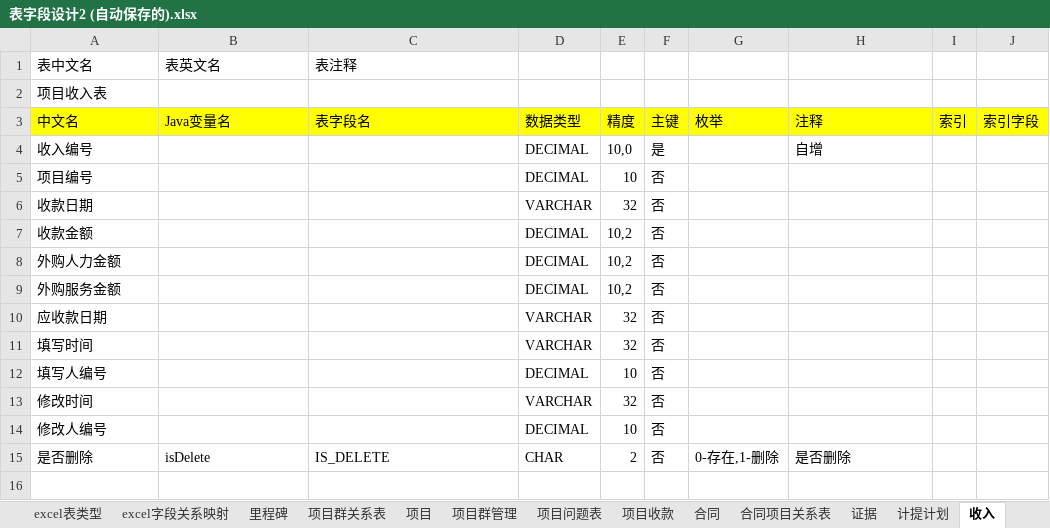
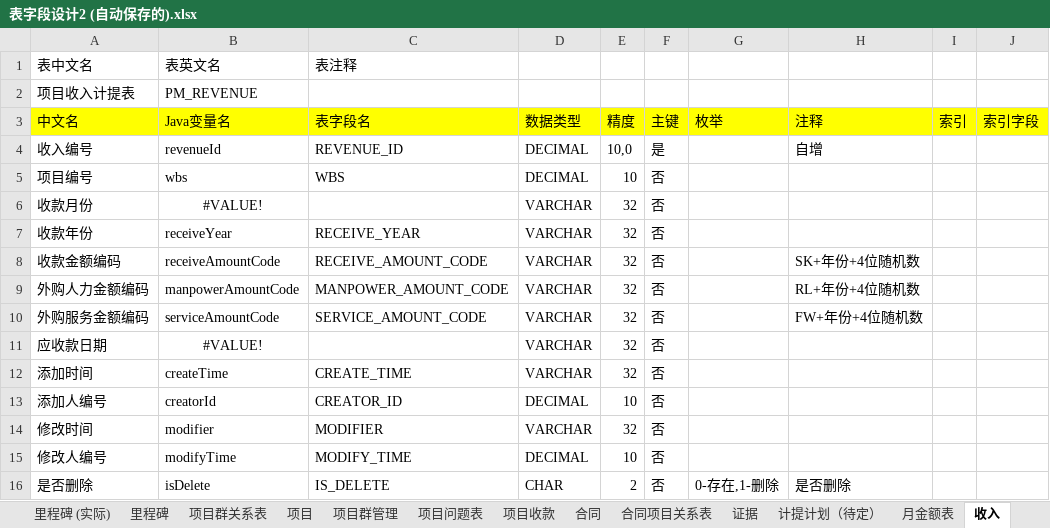
Before and after one commit to svcgv/vote, an Excel workbook: 表字段设计2 (自动保存的).xlsx, sheet 收入, drawn as a sheet; values as stored, in another font and other column widths than the file's, no borders; removed rows and columns are numbered as before the commit, all else as after; the diff names each change by its address in the sheet, - before the commit and + after, or states it on an @@ line.

```diff
--- a/表字段设计2 (自动保存的).xlsx (sheet 收入)
+++ b/表字段设计2 (自动保存的).xlsx (sheet 收入)
-sheet tab: 计提计划
+sheet tab: 计提计划（待定）
+sheet tab: 里程碑 (实际)
+sheet tab: 月金额表
-row 2: 项目收入表
+row 2: 项目收入计提表 | PM_REVENUE
-B4 (Java变量名): (empty)
+B4 (Java变量名): revenueId
-C4 (表字段名): (empty)
+C4 (表字段名): REVENUE_ID
-B5 (Java变量名): (empty)
+B5 (Java变量名): wbs
-C5 (表字段名): (empty)
+C5 (表字段名): WBS
-A6 (中文名): 收款日期
+A6 (中文名): 收款月份
-B6 (Java变量名): (empty)
+B6 (Java变量名): #VALUE!
-row 7: 收款金额 |  |  | DECIMAL | 10,2 | 否
-row 8: 外购人力金额 |  |  | DECIMAL | 10,2 | 否
-row 9: 外购服务金额 |  |  | DECIMAL | 10,2 | 否
+row 7: 收款年份 | receiveYear | RECEIVE_YEAR | VARCHAR | 32 | 否
+row 8: 收款金额编码 | receiveAmountCode | RECEIVE_AMOUNT_CODE | VARCHAR | 32 | 否 |  | SK+年份+4位随机数
+row 9: 外购人力金额编码 | manpowerAmountCode | MANPOWER_AMOUNT_CODE | VARCHAR | 32 | 否 |  | RL+年份+4位随机数
+row 10: 外购服务金额编码 | serviceAmountCode | SERVICE_AMOUNT_CODE | VARCHAR | 32 | 否 |  | FW+年份+4位随机数
-B11 (Java变量名): (empty)
+B11 (Java变量名): #VALUE!
-A12 (中文名): 填写时间
+A12 (中文名): 添加时间
-B12 (Java变量名): (empty)
+B12 (Java变量名): createTime
-C12 (表字段名): (empty)
+C12 (表字段名): CREATE_TIME
-A13 (中文名): 填写人编号
+A13 (中文名): 添加人编号
-B13 (Java变量名): (empty)
+B13 (Java变量名): creatorId
-C13 (表字段名): (empty)
+C13 (表字段名): CREATOR_ID
-B14 (Java变量名): (empty)
+B14 (Java变量名): modifier
-C14 (表字段名): (empty)
+C14 (表字段名): MODIFIER
-B15 (Java变量名): (empty)
+B15 (Java变量名): modifyTime
-C15 (表字段名): (empty)
+C15 (表字段名): MODIFY_TIME
```
Also changed, not shown: sheet 里程碑, 16 other files.
